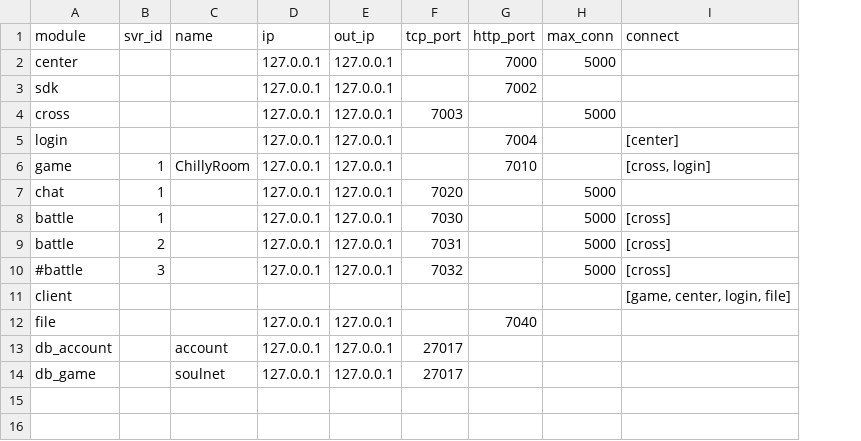
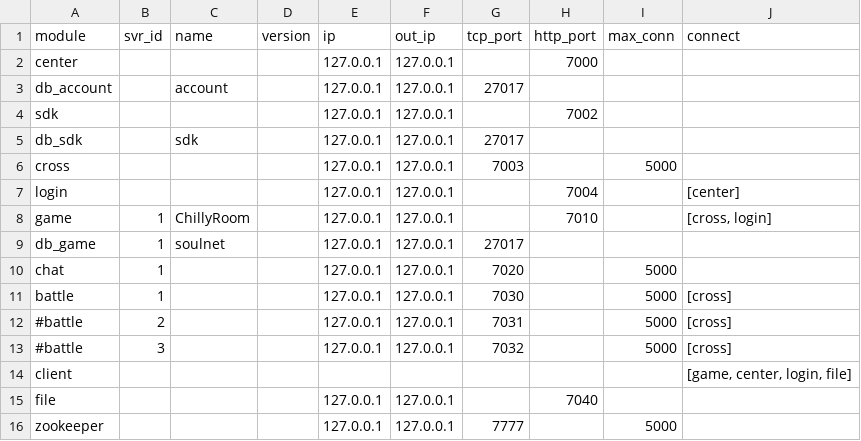
Before and after one commit to 3workman/CXServer, a CSV file: conf/csv/conf_net.csv, drawn as a sheet; removed rows and columns are numbered as before the commit, all else as after; the diff names each change by its address in the sheet, - before the commit and + after, or states it on an @@ line.

Commit message:
csv

```diff
--- a/conf/csv/conf_net.csv
+++ b/conf/csv/conf_net.csv
+column D (version), empty
-I2 (max_conn): 5000
+I2 (max_conn): (empty)
@@ row 13 moved to row 3: db_account @@
+row 5: db_sdk |  | sdk |  | 127.0.0.1 | 127.0.0.1 | 27017
+row 9: db_game | 1 | soulnet |  | 127.0.0.1 | 127.0.0.1 | 27017
-A12 (module): battle
+A12 (module): #battle
-row 14: db_game |  | soulnet | 127.0.0.1 | 127.0.0.1 | 27017
+row 16: zookeeper |  |  |  | 127.0.0.1 | 127.0.0.1 | 7777 |  | 5000
```
